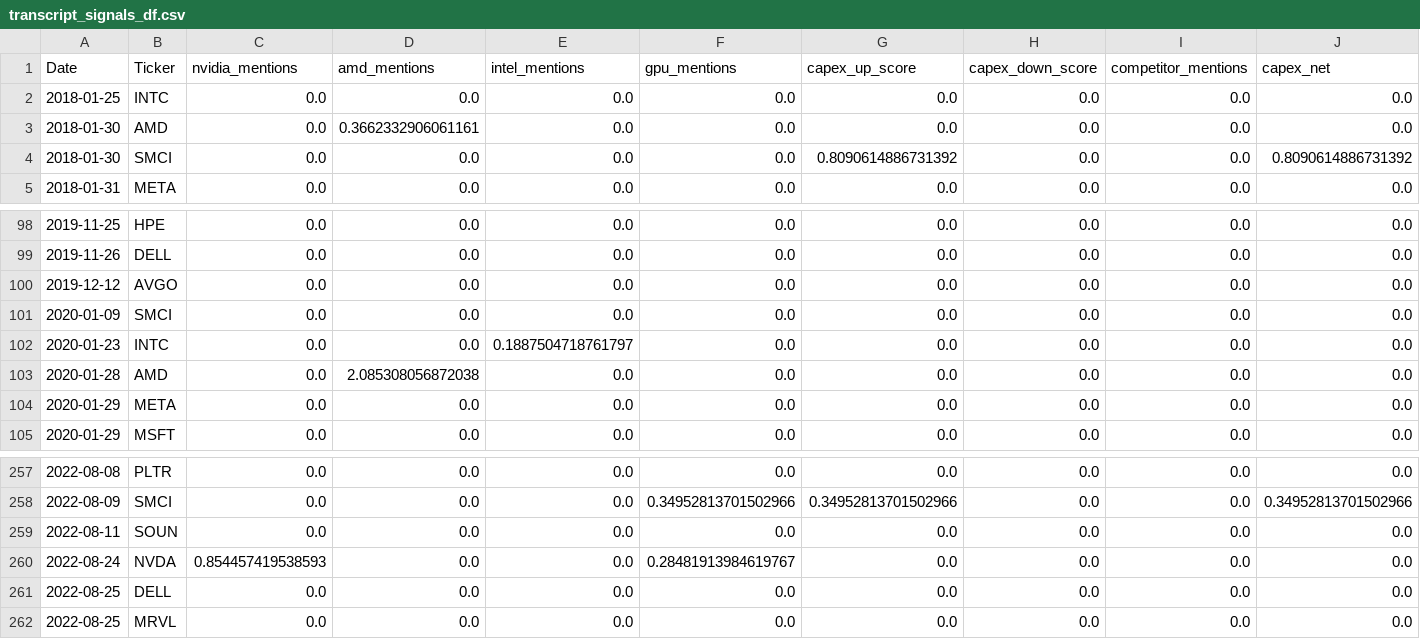
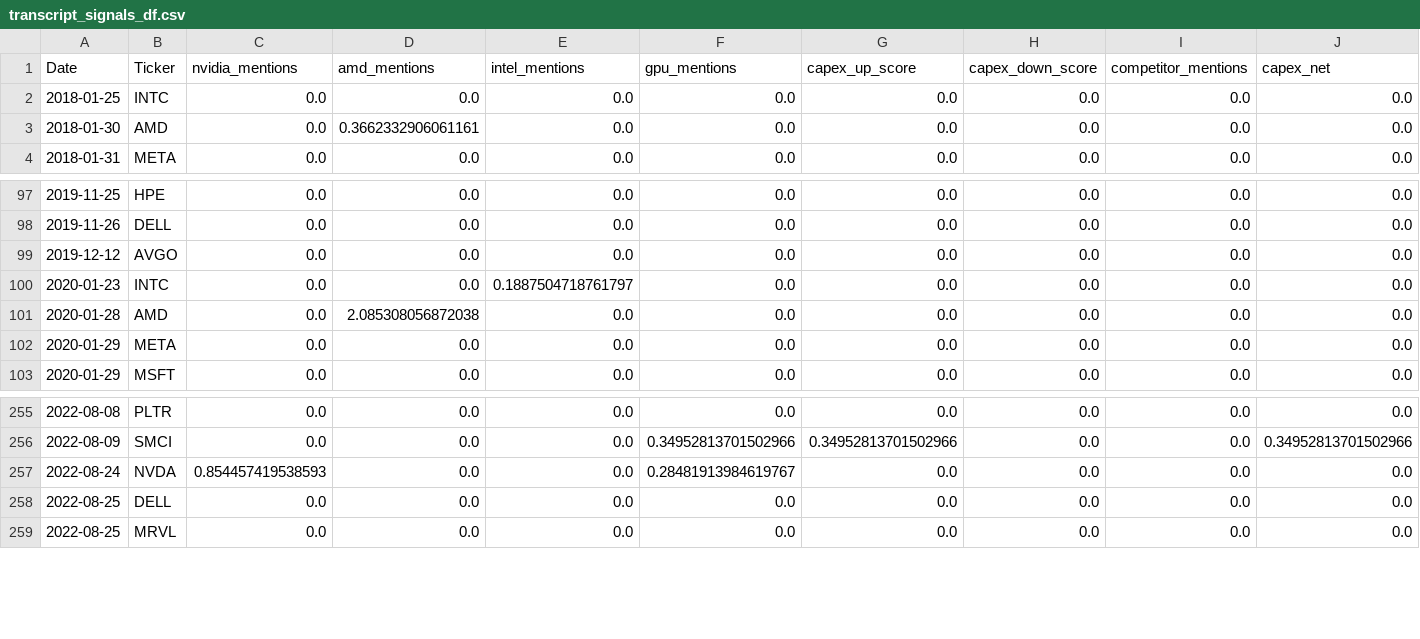
Before and after one commit to heiditam/ai_sector_signal_research, a CSV file: data/transcript_signals_df.csv, drawn as a sheet; only a part is shown, gaps mark what is left out; rows hold the shown columns only; the diff names each change by its address in the sheet, - before the commit and + after, or states it on an @@ line.

Commit message:
fix leakage data

```diff
--- a/data/transcript_signals_df.csv
+++ b/data/transcript_signals_df.csv
-row 4: 2018-01-30 | SMCI | 0.0 | 0.0 | 0.0 | 0.0 | 0.8090614886731392 | 0.0 | 0.0 | 0.8090614886731392
-row 101: 2020-01-09 | SMCI | 0.0 | 0.0 | 0.0 | 0.0 | 0.0 | 0.0 | 0.0 | 0.0
-row 259: 2022-08-11 | SOUN | 0.0 | 0.0 | 0.0 | 0.0 | 0.0 | 0.0 | 0.0 | 0.0
```
Also changed, not shown: data/clean_prices.csv, data/sentiment_df.csv, 15 other files.
